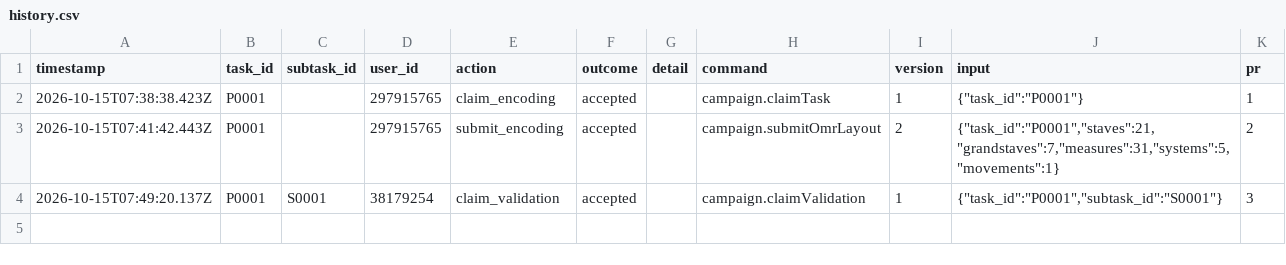
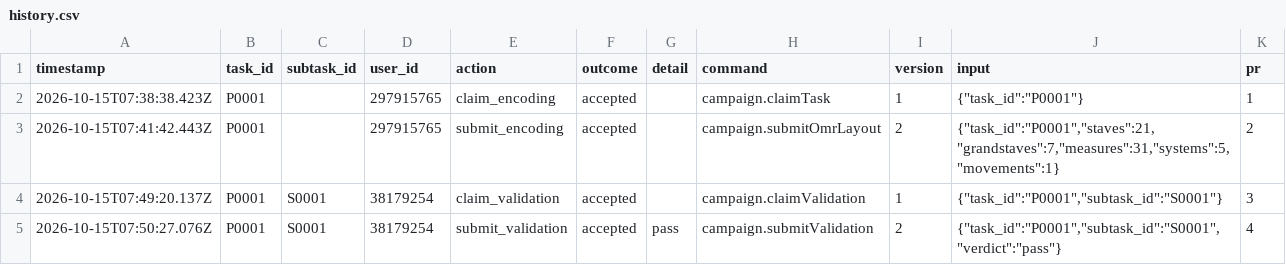
Before and after one commit to ohwjd/test-20261015-1, a CSV file: tracking/history.csv, drawn as a sheet; the diff names each change by its address in the sheet, - before the commit and + after, or states it on an @@ line.

```diff
--- a/tracking/history.csv
+++ b/tracking/history.csv
+row 5: 2026-10-15T07:50:27.076Z | P0001 | S0001 | 38179254 | submit_validation | accepted | pass | campaign.submitValidation | 2 | {"task_id":"P0001","subtask_id":"S0001","verdict":"pass"} | 4
```
Also changed, not shown: tracking/state.csv, 1 other file.
